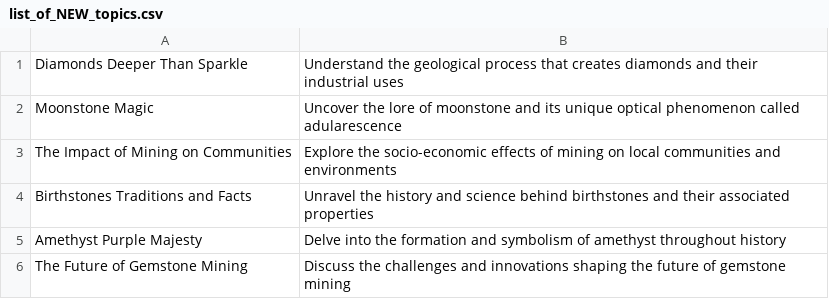
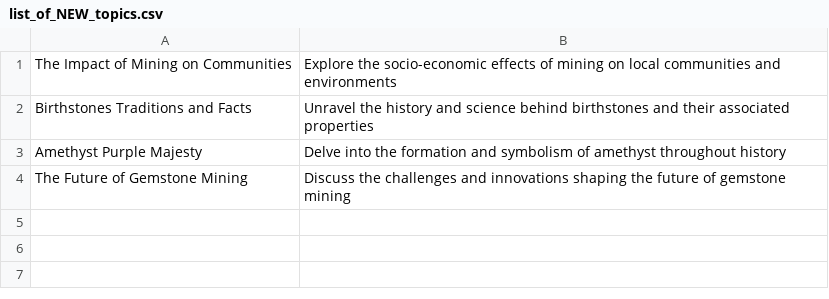
Before and after one commit to agigante80/galena_es, a CSV file: AI_content/list_of_NEW_topics.csv, drawn as a sheet; the diff names each change by its address in the sheet, - before the commit and + after, or states it on an @@ line.

```diff
--- a/AI_content/list_of_NEW_topics.csv
+++ b/AI_content/list_of_NEW_topics.csv
-row 1: Diamonds Deeper Than Sparkle | Understand the geological process that creates diamonds and their industrial uses
-row 2: Moonstone Magic | Uncover the lore of moonstone and its unique optical phenomenon called adularescence
```
Also changed, not shown: AI_content/list_of_ARCHIVED_topics.csv, 2 other files.
